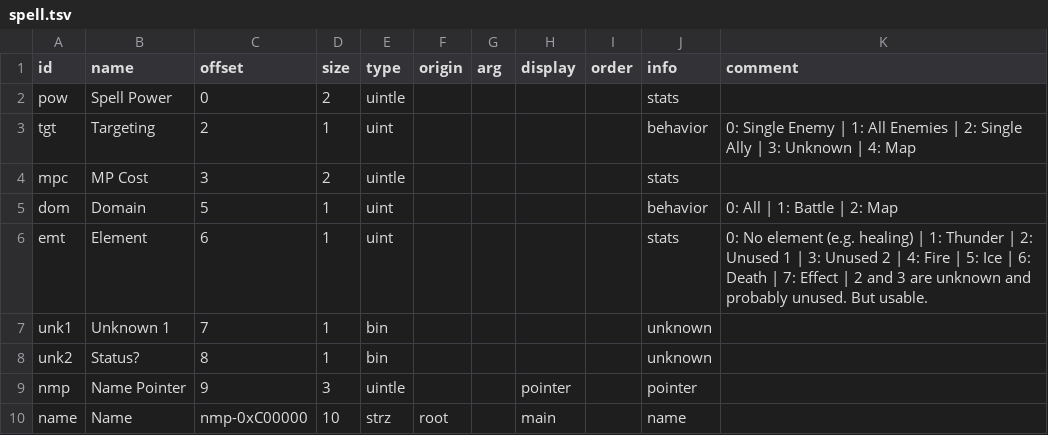
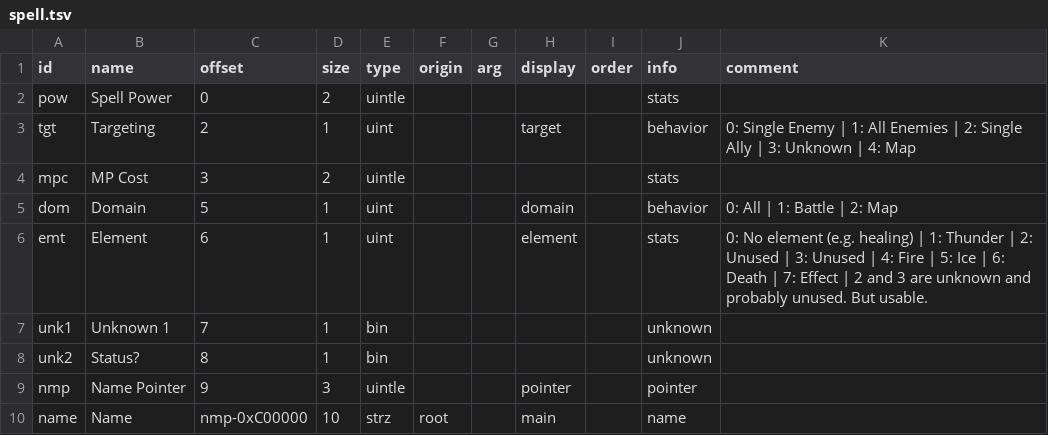
Before and after one commit to andrew-vant/romtool, a TSV file: src/romtool/maps/7th Saga (US)/structs/spell.tsv, drawn as a sheet.

```diff
--- a/src/romtool/maps/7th Saga (US)/structs/spell.tsv
+++ b/src/romtool/maps/7th Saga (US)/structs/spell.tsv
@@ -2,6 +2,6 @@ id	name	offset	size	type	origin	arg	display	order	info	comment
 pow	Spell Power	0	2	uintle					stats	
-tgt	Targeting	2	1	uint					behavior	0: Single Enemy | 1: All Enemies | 2: Single Ally | 3: Unknown | 4: Map
+tgt	Targeting	2	1	uint			target		behavior	0: Single Enemy | 1: All Enemies | 2: Single Ally | 3: Unknown | 4: Map
 mpc	MP Cost	3	2	uintle					stats	
-dom	Domain	5	1	uint					behavior	0: All | 1: Battle | 2: Map
-emt	Element	6	1	uint					stats	0: No element (e.g. healing) | 1: Thunder | 2: Unused 1 | 3: Unused 2 | 4: Fire | 5: Ice | 6: Death | 7: Effect | 2 and 3 are unknown and probably unused. But usable.
+dom	Domain	5	1	uint			domain		behavior	0: All | 1: Battle | 2: Map
+emt	Element	6	1	uint			element		stats	0: No element (e.g. healing) | 1: Thunder | 2: Unused | 3: Unused | 4: Fire | 5: Ice | 6: Death | 7: Effect | 2 and 3 are unknown and probably unused. But usable.
 unk1	Unknown 1	7	1	bin					unknown	
```
Also changed, not shown: src/romtool/maps/7th Saga (US)/arrays.tsv, src/romtool/maps/7th Saga (US)/structs/armor.tsv, 4 other files.
